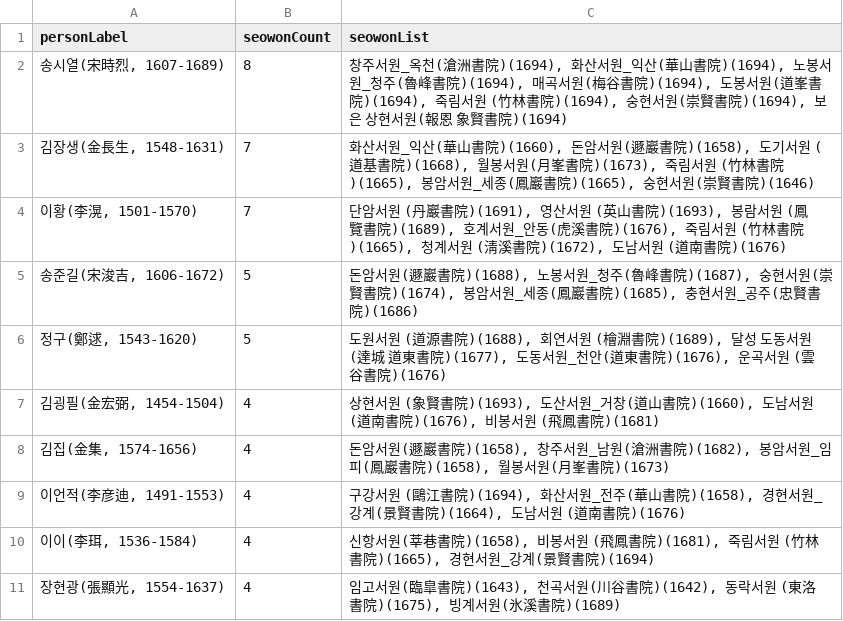
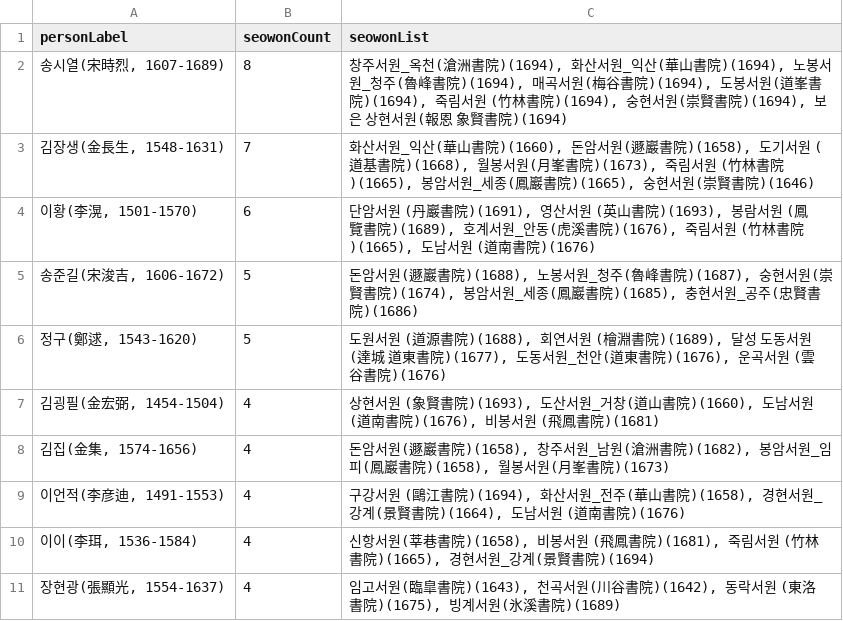
Before and after one commit to K-seowon/seowondeungrok, a CSV file: analysis/results/Q001_result.csv, drawn as a sheet; only a part is shown.

Commit message:
Update Q001_result.csv

```diff
--- a/analysis/results/Q001_result.csv
+++ b/analysis/results/Q001_result.csv
@@ -3,3 +3,3 @@
 "김장생(金長生, 1548-1631)",7,"화산서원_익산(華山書院)(1660), 돈암서원(遯巖書院)(1658), 도기서원 (道基書院)(1668), 월봉서원(月峯書院)(1673), 죽림서원 (竹林書院)(1665), 봉암서원_세종(鳳巖書院)(1665), 숭현서원(崇賢書院)(1646)"
-"이황(李滉, 1501-1570)",7,"단암서원 (丹巖書院)(1691), 영산서원 (英山書院)(1693), 봉람서원 (鳳覽書院)(1689), 호계서원_안동(虎溪書院)(1676), 죽림서원 (竹林書院)(1665), 청계서원 (淸溪書院)(1672), 도남서원 (道南書院)(1676)"
+"이황(李滉, 1501-1570)",6,"단암서원 (丹巖書院)(1691), 영산서원 (英山書院)(1693), 봉람서원 (鳳覽書院)(1689), 호계서원_안동(虎溪書院)(1676), 죽림서원 (竹林書院)(1665), 도남서원 (道南書院)(1676)"
 "송준길(宋浚吉, 1606-1672)",5,"돈암서원(遯巖書院)(1688), 노봉서원_청주(魯峰書院)(1687), 숭현서원(崇賢書院)(1674), 봉암서원_세종(鳳巖書院)(1685), 충현서원_공주(忠賢書院)(1686)"
```
